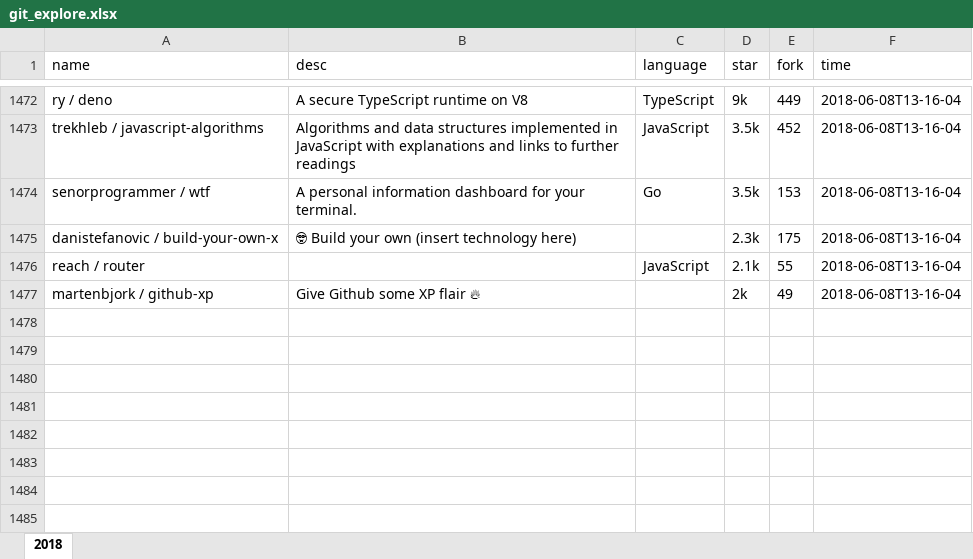
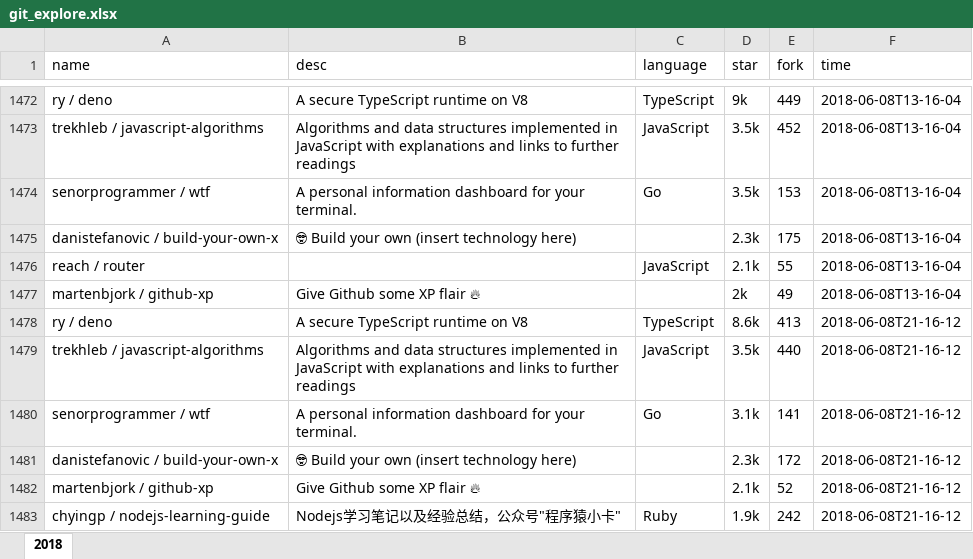
Before and after one commit to zj-john/autoCommit, an Excel workbook: file/git_explore.xlsx, sheet 2018, drawn as a sheet; only a part is shown, gaps mark what is left out; values as stored, in another font and other column widths than the file's, no borders; the diff names each change by its address in the sheet, - before the commit and + after, or states it on an @@ line.

Commit message:
update

```diff
--- a/file/git_explore.xlsx (sheet 2018)
+++ b/file/git_explore.xlsx (sheet 2018)
+row 1478: ry / deno | A secure TypeScript runtime on V8 | TypeScript | 8.6k | 413 | 2018-06-08T21-16-12
+row 1479: trekhleb / javascript-algorithms | Algorithms and data structures implemented in JavaScript with explanations and links to further readings | JavaScript | 3.5k | 440 | 2018-06-08T21-16-12
+row 1480: senorprogrammer / wtf | A personal information dashboard for your terminal. | Go | 3.1k | 141 | 2018-06-08T21-16-12
+row 1481: danistefanovic / build-your-own-x | 🤓 Build your own (insert technology here) |  | 2.3k | 172 | 2018-06-08T21-16-12
+row 1482: martenbjork / github-xp | Give Github some XP flair 🔥 |  | 2.1k | 52 | 2018-06-08T21-16-12
+row 1483: chyingp / nodejs-learning-guide | Nodejs学习笔记以及经验总结，公众号"程序猿小卡" | Ruby | 1.9k | 242 | 2018-06-08T21-16-12
```
